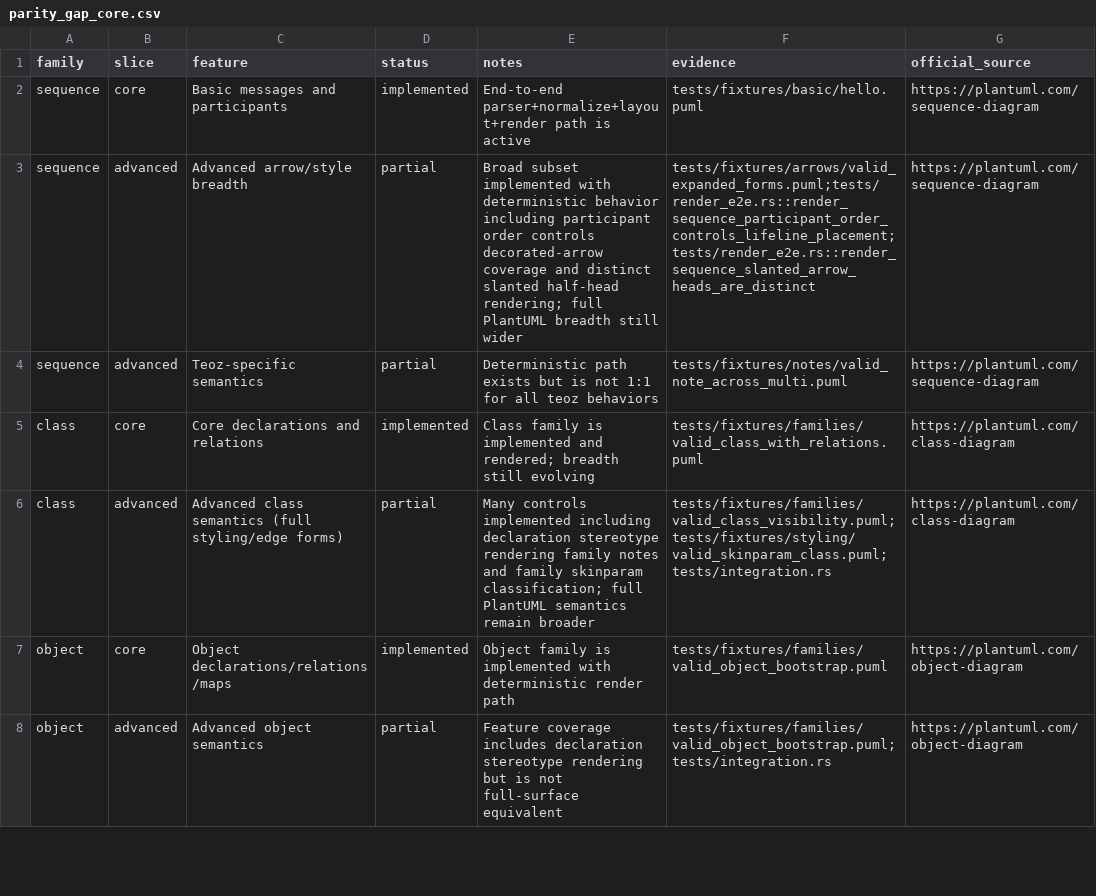
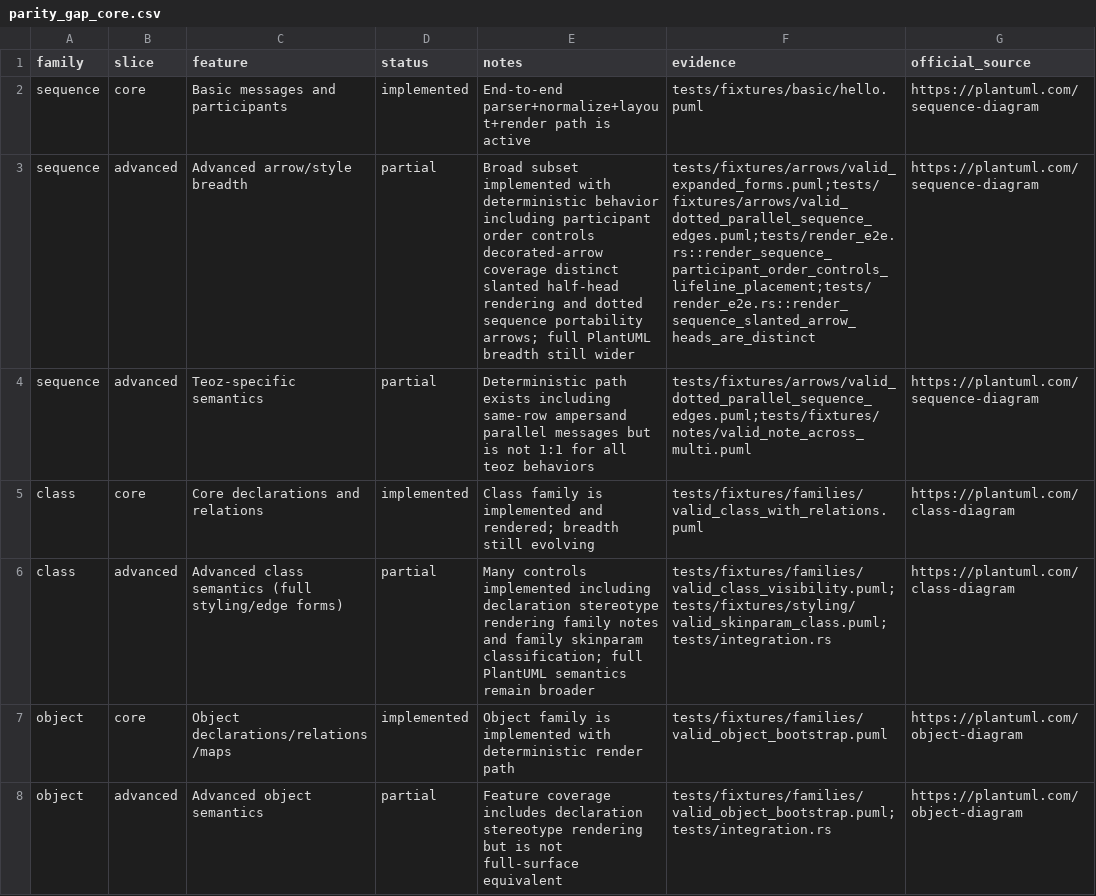
Before and after one commit to alliecatowo/puml, a CSV file: docs/audits/parity_gap_core.csv, drawn as a sheet; only a part is shown; the diff covers the shown part only.

Commit message:
feat: deepen PlantUML parity across advanced surfaces

```diff
--- a/docs/audits/parity_gap_core.csv
+++ b/docs/audits/parity_gap_core.csv
@@ -2,4 +2,4 @@ family,slice,feature,status,notes,evidence,official_source
 sequence,core,Basic messages and participants,implemented,End-to-end parser+normalize+layout+render path is active,tests/fixtures/basic/hello.puml,https://plantuml.com/sequence-diagram
-sequence,advanced,Advanced arrow/style breadth,partial,Broad subset implemented with deterministic behavior including participant order controls decorated-arrow coverage and distinct slanted half-head rendering; full PlantUML breadth still wider,tests/fixtures/arrows/valid_expanded_forms.puml;tests/render_e2e.rs::render_sequence_participant_order_controls_lifeline_placement;tests/render_e2e.rs::render_sequence_slanted_arrow_heads_are_distinct,https://plantuml.com/sequence-diagram
-sequence,advanced,Teoz-specific semantics,partial,Deterministic path exists but is not 1:1 for all teoz behaviors,tests/fixtures/notes/valid_note_across_multi.puml,https://plantuml.com/sequence-diagram
+sequence,advanced,Advanced arrow/style breadth,partial,Broad subset implemented with deterministic behavior including participant order controls decorated-arrow coverage distinct slanted half-head rendering and dotted sequence portability arrows; full PlantUML breadth still wider,tests/fixtures/arrows/valid_expanded_forms.puml;tests/fixtures/arrows/valid_dotted_parallel_sequence_edges.puml;tests/render_e2e.rs::render_sequence_participant_order_controls_lifeline_placement;tests/render_e2e.rs::render_sequence_slanted_arrow_heads_are_distinct,https://plantuml.com/sequence-diagram
+sequence,advanced,Teoz-specific semantics,partial,Deterministic path exists including same-row ampersand parallel messages but is not 1:1 for all teoz behaviors,tests/fixtures/arrows/valid_dotted_parallel_sequence_edges.puml;tests/fixtures/notes/valid_note_across_multi.puml,https://plantuml.com/sequence-diagram
 class,core,Core declarations and relations,implemented,Class family is implemented and rendered; breadth still evolving,tests/fixtures/families/valid_class_with_relations.puml,https://plantuml.com/class-diagram
```
Also changed, not shown: 7 edited cells elsewhere in this file, 30 other files.
